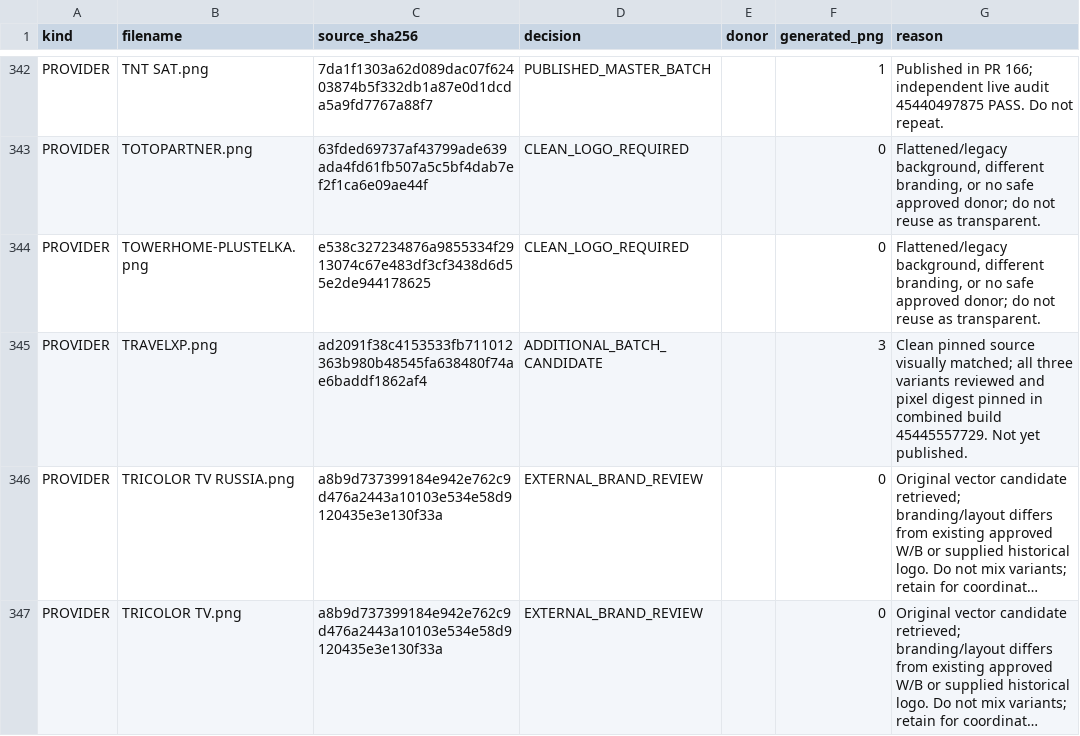
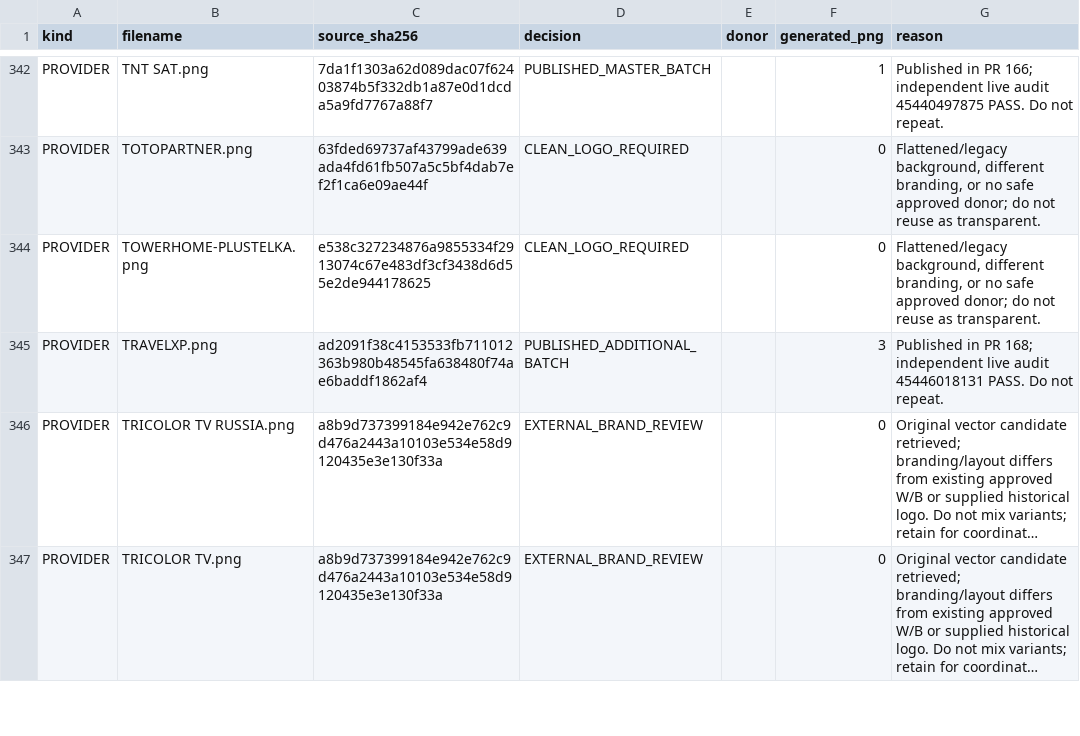
Before and after one commit to Evolution-by-Warder/FullHDGlass-Warder-Evolution, a CSV file: reports/italia-followup-20261124/register-updated.csv, drawn as a sheet; only a part is shown, gaps mark what is left out; long unchanged cells end in …; the diff covers the shown part only; the diff names each change by its address in the sheet, - before the commit and + after, or states it on an @@ line.

```diff
--- a/reports/italia-followup-20261124/register-updated.csv
+++ b/reports/italia-followup-20261124/register-updated.csv
-D345 (decision): ADDITIONAL_BATCH_CANDIDATE
+D345 (decision): PUBLISHED_ADDITIONAL_BATCH
-G345 (reason): Clean pinned source visually matched; all three variants reviewed and pixel digest pinned in combined build 45445557729. Not yet published.
+G345 (reason): Published in PR 168; independent live audit 45446018131 PASS. Do not repeat.
```
Also changed, not shown: 20 edited cells elsewhere in this file.
